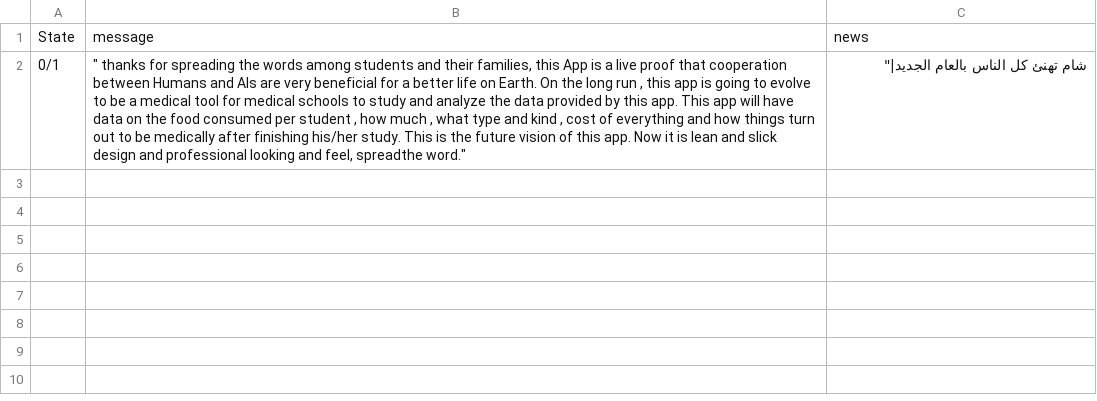
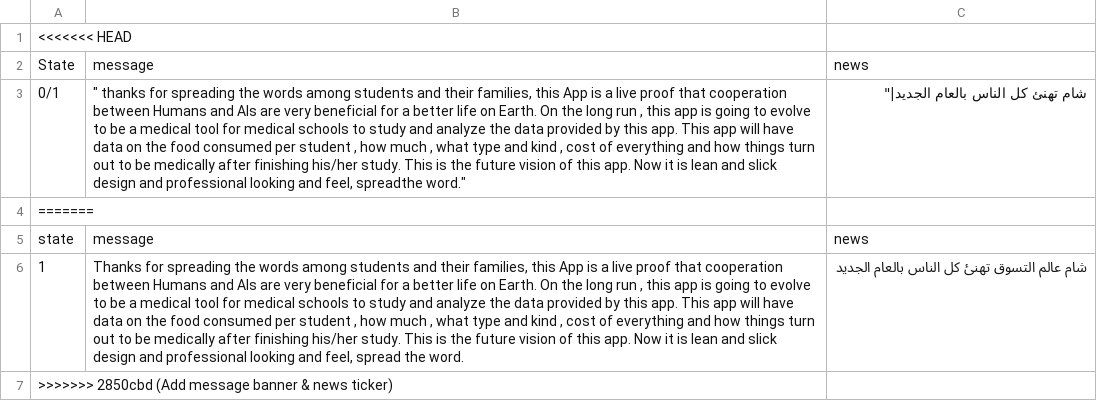
Before and after one commit to live-syrian-rates/unigroceries-backend, a CSV file: data/message.csv, drawn as a sheet; the diff names each change by its address in the sheet, - before the commit and + after, or states it on an @@ line.

Commit message:
dd message banner & news ticker

```diff
--- a/data/message.csv
+++ b/data/message.csv
+row 1: <<<<<<< HEAD
+row 4: =======
+row 5: state | message | news
+row 6: 1 | Thanks for spreading the words among students and their families, this App is a live proof that cooperation between Humans and AIs are very beneficial for a better life on Earth. On the long run , this app is going to evolve to be a medical tool for medical schools to study and analyze the data provided by this app. This app will have data on the food consumed per student , how much , what type and kind , cost of everything and how things turn out to be medically after finishing his/her study. This is the future vision of this app. Now it is lean and slick design and professional looking and feel, spread the word. | شام عالم التسوق تهنئ كل الناس بالعام الجديد
+row 7: >>>>>>> 2850cbd (Add message banner & news ticker)
```
Also changed, not shown: 1 other file.
